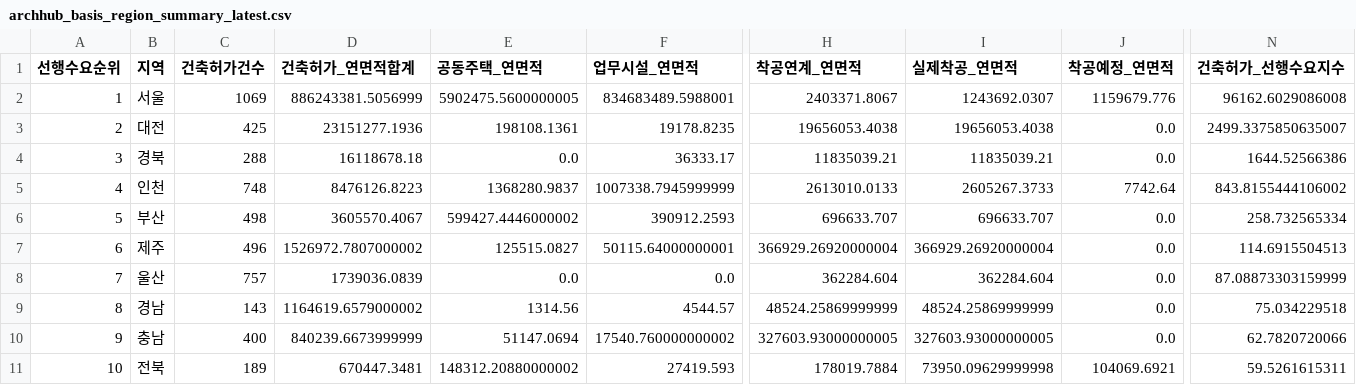
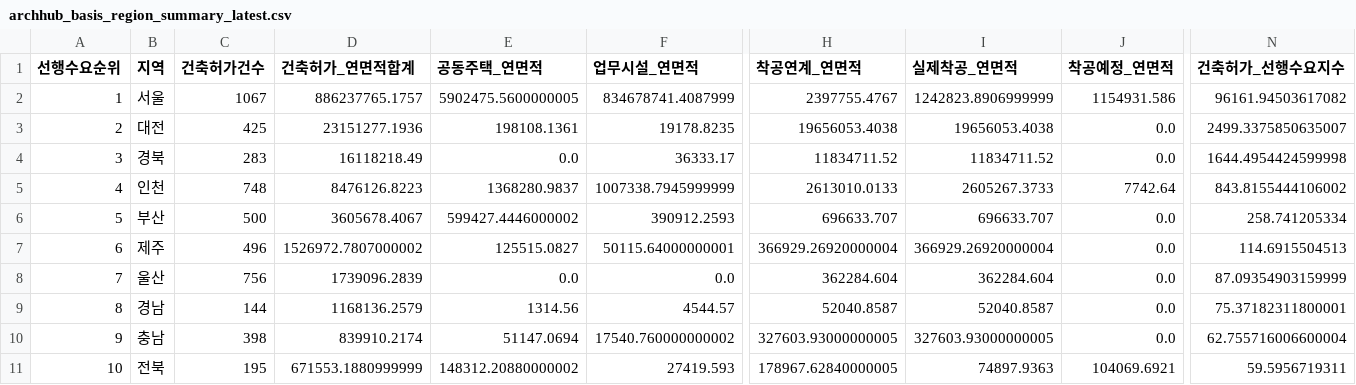
Before and after one commit to Ronaldooh123/steel-demand-report, a CSV file: data/cache/archhub_basis_region_summary_latest.csv, drawn as a sheet; only a part is shown, gaps mark what is left out; the diff covers the shown part only; the diff names each change by its address in the sheet, - before the commit and + after, or states it on an @@ line.

```diff
--- a/data/cache/archhub_basis_region_summary_latest.csv
+++ b/data/cache/archhub_basis_region_summary_latest.csv
-C2 (건축허가건수): 1069
+C2 (건축허가건수): 1067
-D2 (건축허가_연면적합계): 886243381.5056999
+D2 (건축허가_연면적합계): 886237765.1757
-F2 (업무시설_연면적): 834683489.5988001
+F2 (업무시설_연면적): 834678741.4087999
-H2 (착공연계_연면적): 2403371.8067
+H2 (착공연계_연면적): 2397755.4767
-I2 (실제착공_연면적): 1243692.0307
+I2 (실제착공_연면적): 1242823.8906999999
-J2 (착공예정_연면적): 1159679.776
+J2 (착공예정_연면적): 1154931.586
-N2 (건축허가_선행수요지수): 96162.6029086008
+N2 (건축허가_선행수요지수): 96161.94503617082
-C4 (건축허가건수): 288
+C4 (건축허가건수): 283
-D4 (건축허가_연면적합계): 16118678.18
+D4 (건축허가_연면적합계): 16118218.49
-H4 (착공연계_연면적): 11835039.21
+H4 (착공연계_연면적): 11834711.52
-I4 (실제착공_연면적): 11835039.21
+I4 (실제착공_연면적): 11834711.52
-N4 (건축허가_선행수요지수): 1644.52566386
+N4 (건축허가_선행수요지수): 1644.4954424599998
-C6 (건축허가건수): 498
+C6 (건축허가건수): 500
-D6 (건축허가_연면적합계): 3605570.4067
+D6 (건축허가_연면적합계): 3605678.4067
-N6 (건축허가_선행수요지수): 258.732565334
+N6 (건축허가_선행수요지수): 258.741205334
-C8 (건축허가건수): 757
+C8 (건축허가건수): 756
-D8 (건축허가_연면적합계): 1739036.0839
+D8 (건축허가_연면적합계): 1739096.2839
-N8 (건축허가_선행수요지수): 87.08873303159999
+N8 (건축허가_선행수요지수): 87.09354903159999
-C9 (건축허가건수): 143
+C9 (건축허가건수): 144
-D9 (건축허가_연면적합계): 1164619.6579000002
+D9 (건축허가_연면적합계): 1168136.2579
-H9 (착공연계_연면적): 48524.25869999999
+H9 (착공연계_연면적): 52040.8587
-I9 (실제착공_연면적): 48524.25869999999
+I9 (실제착공_연면적): 52040.8587
-N9 (건축허가_선행수요지수): 75.034229518
+N9 (건축허가_선행수요지수): 75.37182311800001
-C10 (건축허가건수): 400
+C10 (건축허가건수): 398
-D10 (건축허가_연면적합계): 840239.6673999999
+D10 (건축허가_연면적합계): 839910.2174
-N10 (건축허가_선행수요지수): 62.7820720066
+N10 (건축허가_선행수요지수): 62.755716006600004
-C11 (건축허가건수): 189
+C11 (건축허가건수): 195
-D11 (건축허가_연면적합계): 670447.3481
+D11 (건축허가_연면적합계): 671553.1880999999
-H11 (착공연계_연면적): 178019.7884
+H11 (착공연계_연면적): 178967.62840000005
-I11 (실제착공_연면적): 73950.09629999998
+I11 (실제착공_연면적): 74897.9363
-N11 (건축허가_선행수요지수): 59.5261615311
+N11 (건축허가_선행수요지수): 59.5956719311
```
Also changed, not shown: 1 added row, 1 removed row and 23 edited cells elsewhere in this file, 2 other files.
